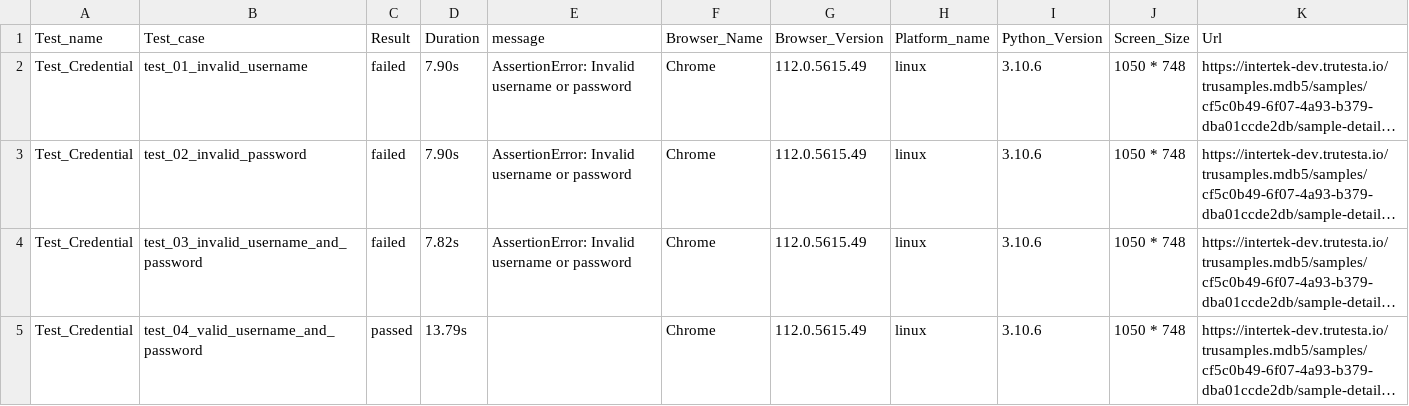
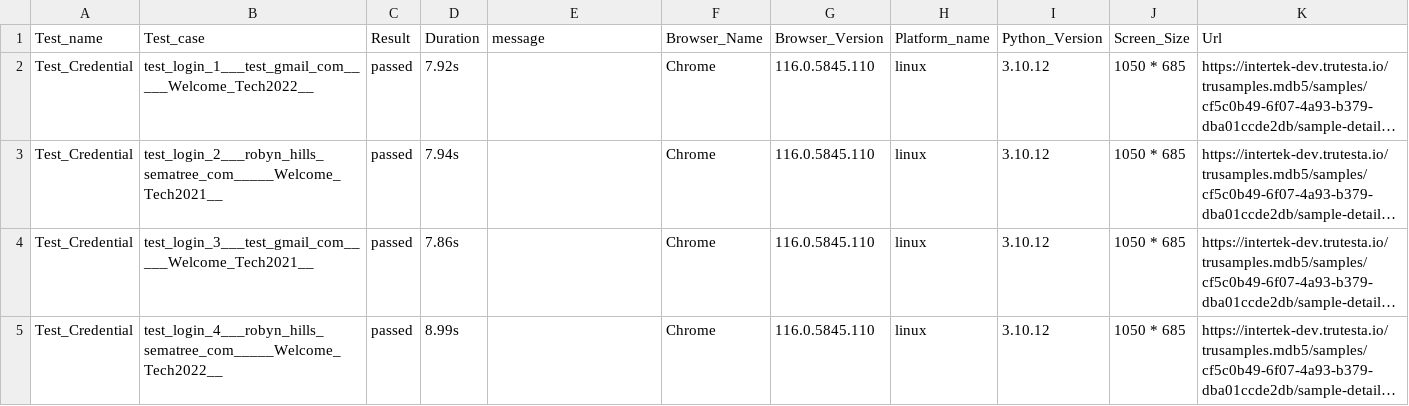
Before and after one commit to AnthonyYogesh10/Html_report_making, a CSV file: reports/csv_reports/login_test.csv, drawn as a sheet; long unchanged cells end in …; the diff names each change by its address in the sheet, - before the commit and + after, or states it on an @@ line.

Commit message:
test report updated

```diff
--- a/reports/csv_reports/login_test.csv
+++ b/reports/csv_reports/login_test.csv
-B2 (Test_case): test_01_invalid_username
+B2 (Test_case): test_login_1___test_gmail_com_____Welcome_Tech2022__
-C2:C4 (Result): failed
+C2:C4 (Result): passed
-D2 (Duration): 7.90s
+D2 (Duration): 7.92s
-E2:E4 (message): AssertionError: Invalid username or password
+E2:E4 (message): (empty)
-G2:G5 (Browser_Version): 112.0.5615.49
+G2:G5 (Browser_Version): 116.0.5845.110
-I2:I5 (Python_Version): 3.10.6
+I2:I5 (Python_Version): 3.10.12
-J2:J5 (Screen_Size): 1050 * 748
+J2:J5 (Screen_Size): 1050 * 685
-B3 (Test_case): test_02_invalid_password
+B3 (Test_case): test_login_2___robyn_hills_sematree_com_____Welcome_Tech2021__
-D3 (Duration): 7.90s
+D3 (Duration): 7.94s
-B4 (Test_case): test_03_invalid_username_and_password
+B4 (Test_case): test_login_3___test_gmail_com_____Welcome_Tech2021__
-D4 (Duration): 7.82s
+D4 (Duration): 7.86s
-B5 (Test_case): test_04_valid_username_and_password
+B5 (Test_case): test_login_4___robyn_hills_sematree_com_____Welcome_Tech2022__
-D5 (Duration): 13.79s
+D5 (Duration): 8.99s
```
Also changed, not shown: 14 other files.
